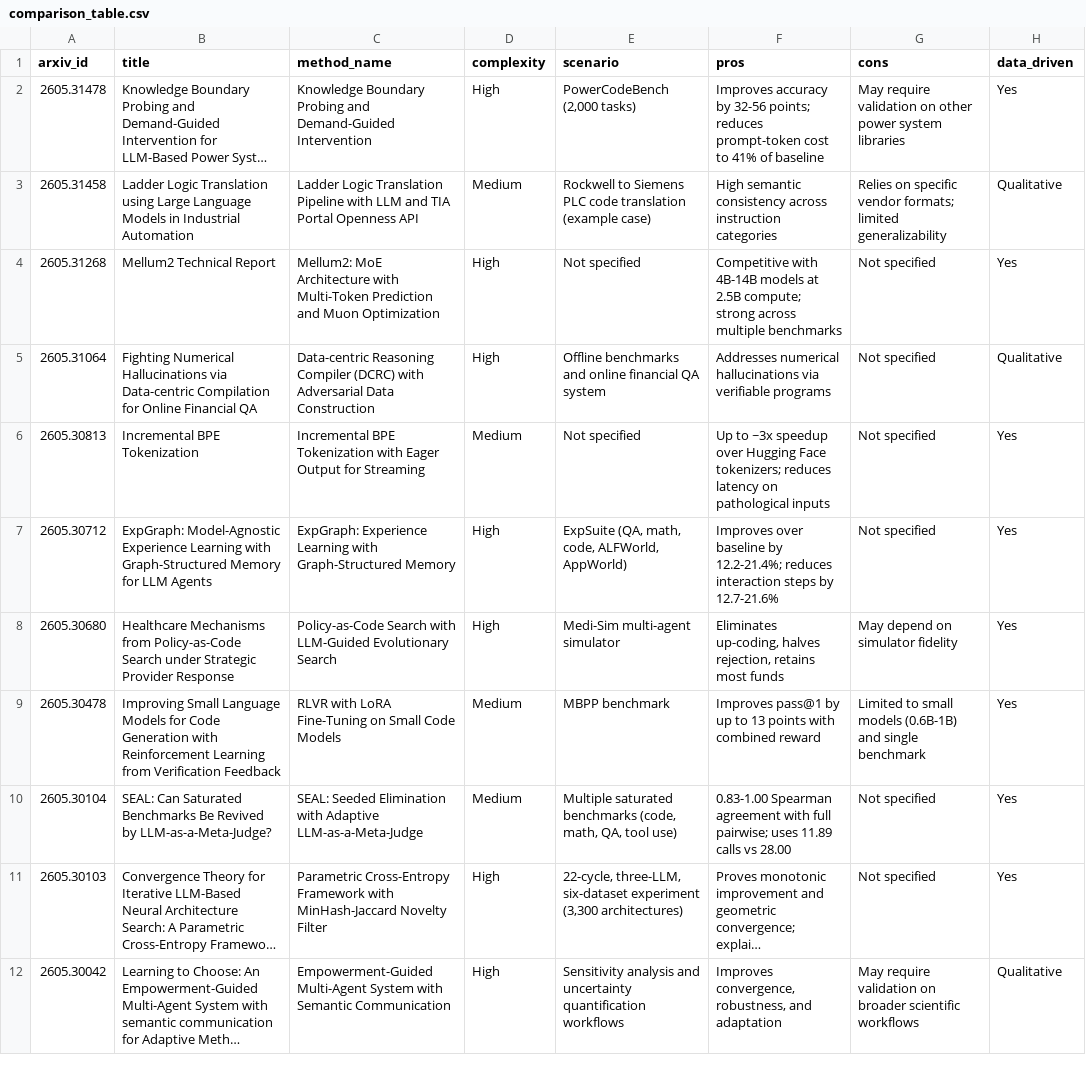
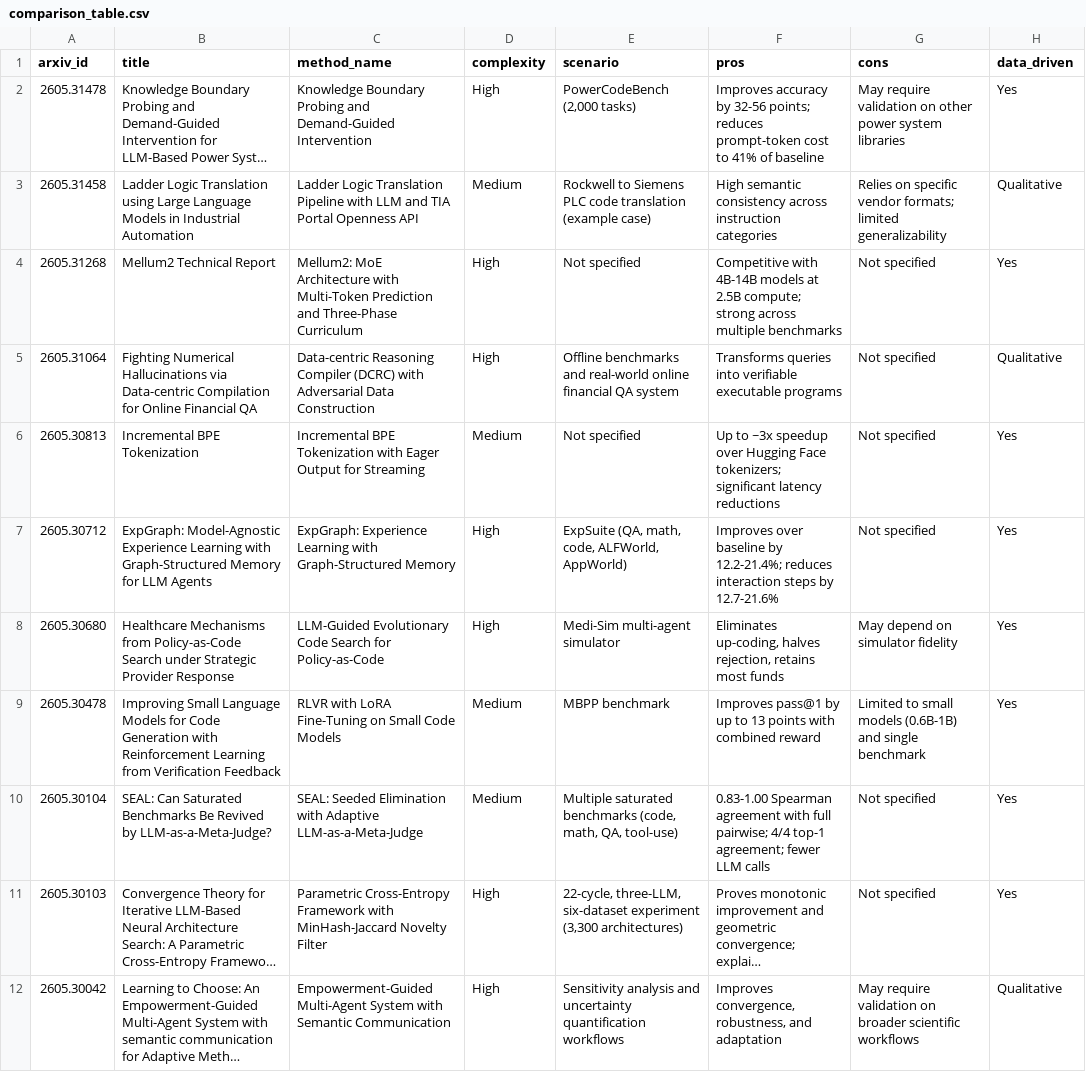
Before and after one commit to kulapila/-, a CSV file: data/comparison_table.csv, drawn as a sheet; only a part is shown; long unchanged cells end in …; the diff covers the shown part only; the diff names each change by its address in the sheet, - before the commit and + after, or states it on an @@ line.

```diff
--- a/data/comparison_table.csv
+++ b/data/comparison_table.csv
-C4 (method_name): …Prediction and Muon Optimization
+C4 (method_name): …Prediction and Three-Phase Curriculum
-E5 (scenario): …benchmarks and online financial…
+E5 (scenario): …benchmarks and real-world online financial…
-F5 (pros): Addresses numerical hallucinations via verifiable programs
+F5 (pros): Transforms queries into verifiable executable programs
-F6 (pros): …Face tokenizers; reduces latency on pathological inputs
+F6 (pros): …Face tokenizers; significant latency reductions
-C8 (method_name): Policy-as-Code Search with LLM-Guided Evolutionary Search
+C8 (method_name): LLM-Guided Evolutionary Code Search for Policy-as-Code
-E10 (scenario): …math, QA, tool use)
+E10 (scenario): …math, QA, tool-use)
-F10 (pros): …full pairwise; uses 11.89 calls vs 28.00
+F10 (pros): …full pairwise; 4/4 top-1 agreement; fewer LLM calls
```
Also changed, not shown: 9 added rows and 58 edited cells elsewhere in this file, 11 other files.
